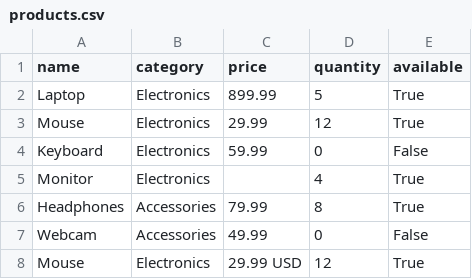
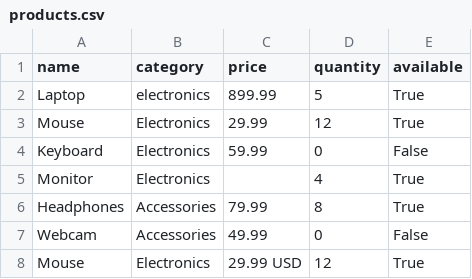
Before and after one commit to Iman-Ahmad/python-data-analysis, a CSV file: products.csv, drawn as a sheet.

Commit message:
Standardize product categories

```diff
--- a/products.csv
+++ b/products.csv
@@ -1,3 +1,3 @@
 name,category,price,quantity,available
-Laptop,Electronics,899.99,5,True
+Laptop, electronics,899.99,5,True
 Mouse,Electronics,29.99,12,True
```
Also changed, not shown: 1 other file.
